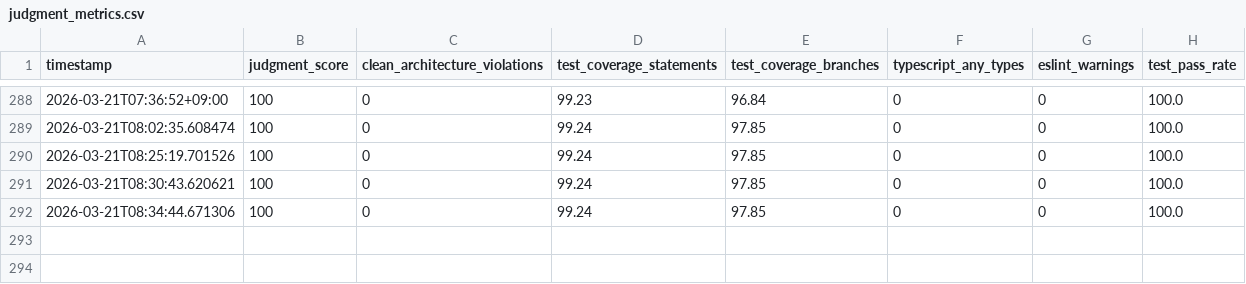
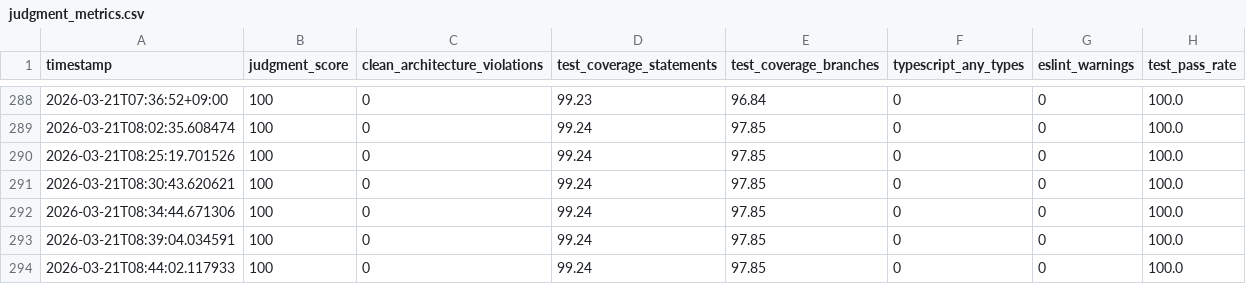
Before and after one commit to nobu007/yka_ikiiki_record, a CSV file: data/judgment_metrics.csv, drawn as a sheet; only a part is shown, gaps mark what is left out.

```diff
--- a/data/judgment_metrics.csv
+++ b/data/judgment_metrics.csv
@@ -292 +292,3 @@ timestamp,judgment_score,clean_architecture_violations,test_coverage_statements,
 2026-03-21T08:34:44.671306,100,0,99.24,97.85,0,0,100.0
+2026-03-21T08:39:04.034591,100,0,99.24,97.85,0,0,100.0
+2026-03-21T08:44:02.117933,100,0,99.24,97.85,0,0,100.0
```
